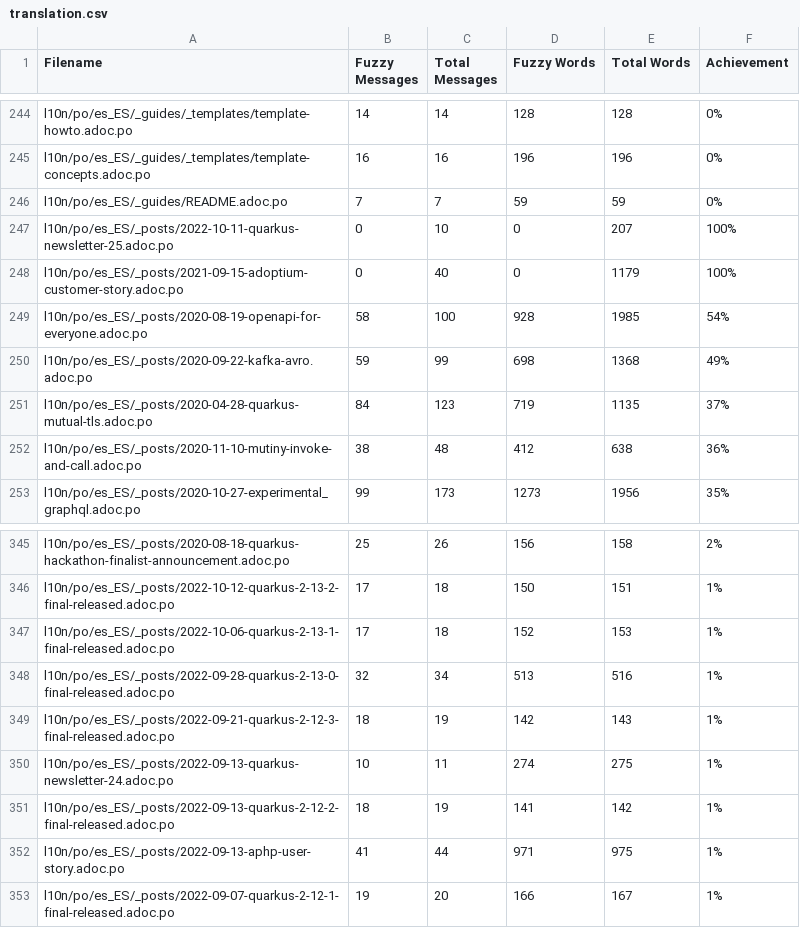
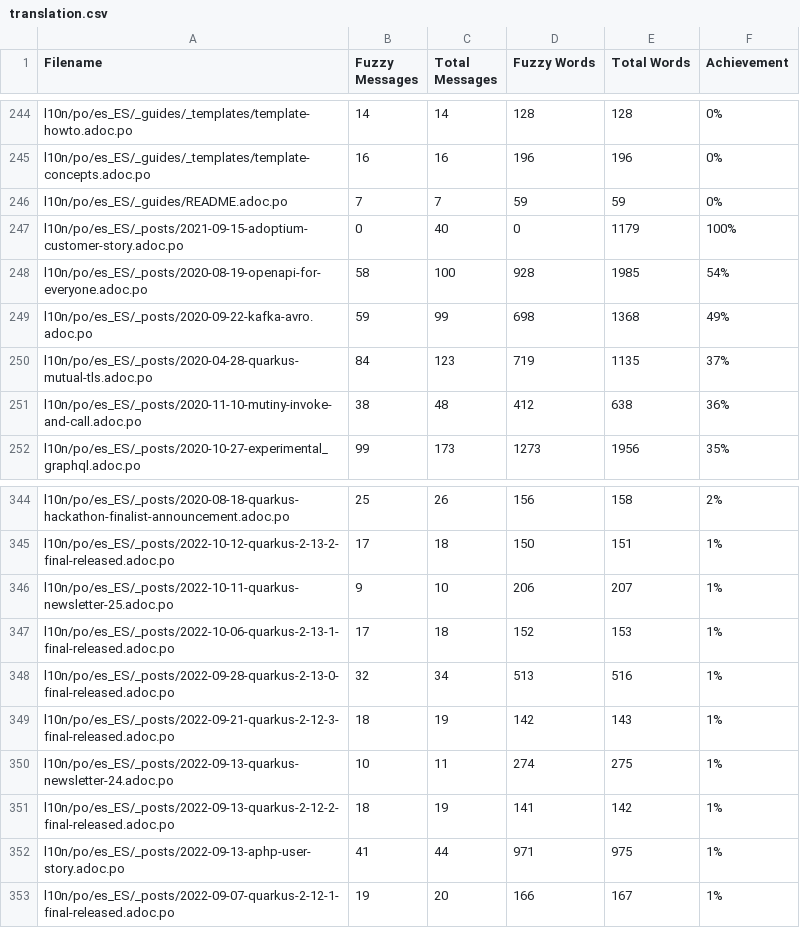
Before and after one commit to quarkusio/pt.quarkus.io, a CSV file: l10n/stats/translation.csv, drawn as a sheet; only a part is shown, gaps mark what is left out.

Commit message:
Update translation stats

```diff
--- a/l10n/stats/translation.csv
+++ b/l10n/stats/translation.csv
@@ -246,3 +246,2 @@ l10n/po/es_ES/_guides/_templates/template-concepts.adoc.po, 16, 16, 196, 196 ,0%
 l10n/po/es_ES/_guides/README.adoc.po, 7, 7, 59, 59 ,0%
-l10n/po/es_ES/_posts/2022-10-11-quarkus-newsletter-25.adoc.po, 0, 10, 0, 207 ,100%
 l10n/po/es_ES/_posts/2021-09-15-adoptium-customer-story.adoc.po, 0, 40, 0, 1179 ,100%
@@ -346,2 +345,3 @@ l10n/po/es_ES/_posts/2020-08-18-quarkus-hackathon-finalist-announcement.adoc.po,
 l10n/po/es_ES/_posts/2022-10-12-quarkus-2-13-2-final-released.adoc.po, 17, 18, 150, 151 ,1%
+l10n/po/es_ES/_posts/2022-10-11-quarkus-newsletter-25.adoc.po, 9, 10, 206, 207 ,1%
 l10n/po/es_ES/_posts/2022-10-06-quarkus-2-13-1-final-released.adoc.po, 17, 18, 152, 153 ,1%
```
Also changed, not shown: l10n/stats/translation-sorted-by-fuzzy-words.csv.
